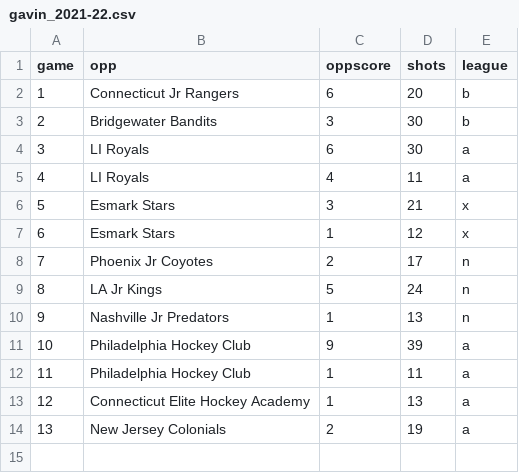
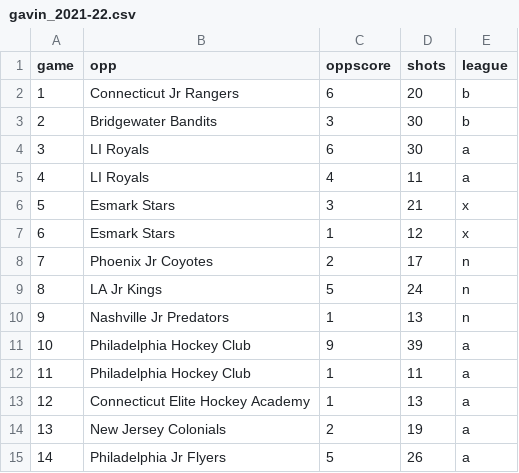
Before and after one commit to werntzp/hockey-stats, a CSV file: gavin_2021-22.csv, drawn as a sheet; the diff names each change by its address in the sheet, - before the commit and + after, or states it on an @@ line.

Commit message:
Update gavin_2021-22.csv

```diff
--- a/gavin_2021-22.csv
+++ b/gavin_2021-22.csv
+row 15: 14 | Philadelphia Jr Flyers | 5 | 26 | a
```
